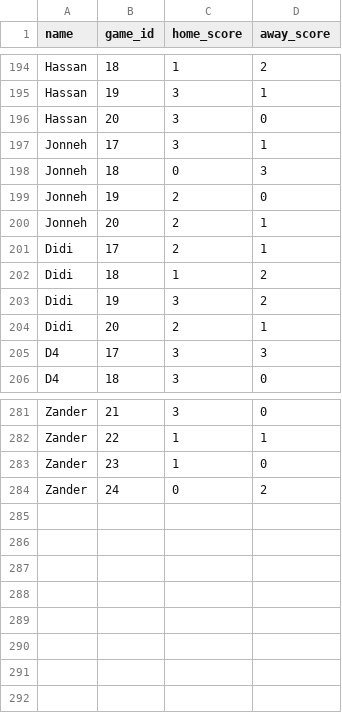
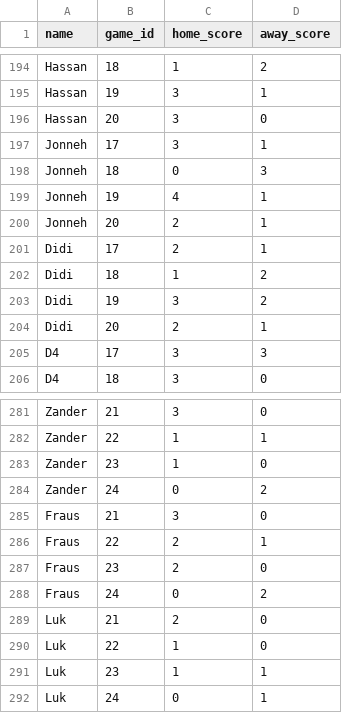
Before and after one commit to dhruv-tailor/worldcup-predictions, a CSV file: src/data/predictions.csv, drawn as a sheet; only a part is shown, gaps mark what is left out.

```diff
--- a/src/data/predictions.csv
+++ b/src/data/predictions.csv
@@ -198,3 +198,3 @@ Jonneh;17;3;1
 Jonneh;18;0;3
-Jonneh;19;2;0
+Jonneh;19;4;1
 Jonneh;20;2;1
@@ -284 +284,9 @@ Zander;23;1;0
 Zander;24;0;2
+Fraus;21;3;0
+Fraus;22;2;1
+Fraus;23;2;0
+Fraus;24;0;2
+Luk;21;2;0
+Luk;22;1;0
+Luk;23;1;1
+Luk;24;0;1
```
Also changed, not shown: src/data/games.csv, 4 other files.
